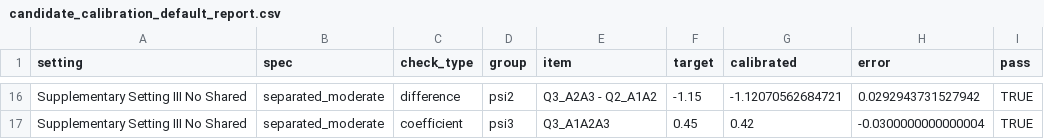
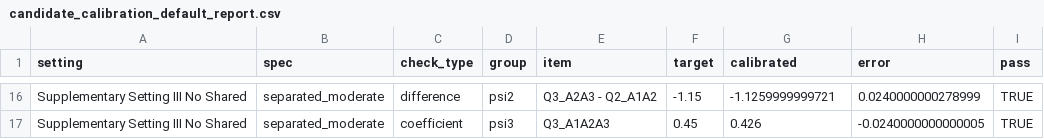
Before and after one commit to Xuezhixing-Zhang/SharedQ, a CSV file: Simulation_random_walk/SupplSetting3_NoShared/Summarize/candidate_calibration_default_report.csv, drawn as a sheet; only a part is shown, gaps mark what is left out; the diff covers the shown part only.

```diff
--- a/Simulation_random_walk/SupplSetting3_NoShared/Summarize/candidate_calibration_default_report.csv
+++ b/Simulation_random_walk/SupplSetting3_NoShared/Summarize/candidate_calibration_default_report.csv
@@ -16,2 +16,2 @@
-"Supplementary Setting III No Shared","separated_moderate","difference","psi2","Q3_A2A3 - Q2_A1A2",-1.15,-1.12070562684721,0.0292943731527942,TRUE
-"Supplementary Setting III No Shared","separated_moderate","coefficient","psi3","Q3_A1A2A3",0.45,0.42,-0.0300000000000004,TRUE
+"Supplementary Setting III No Shared","separated_moderate","difference","psi2","Q3_A2A3 - Q2_A1A2",-1.15,-1.1259999999721,0.0240000000278999,TRUE
+"Supplementary Setting III No Shared","separated_moderate","coefficient","psi3","Q3_A1A2A3",0.45,0.426,-0.0240000000000005,TRUE
```
Also changed, not shown: 31 edited cells elsewhere in this file, Simulation_random_walk/Setting1/Summarize/candidate_calibration_default_report.csv, Simulation_random_walk/Setting2/Summarize/candidate_calibration_default_report.csv, 18 other files.
